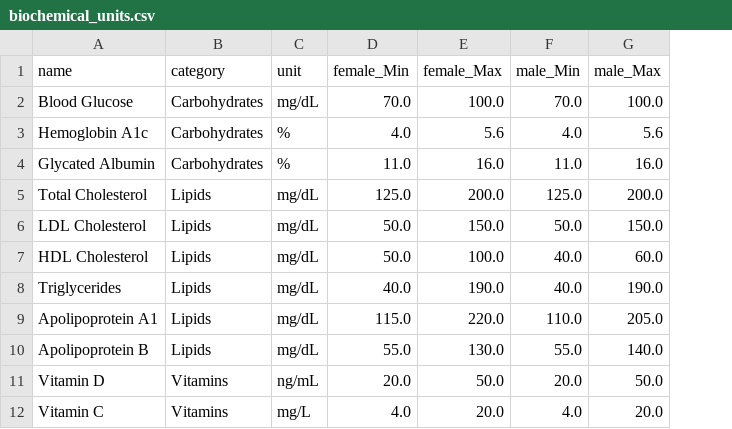
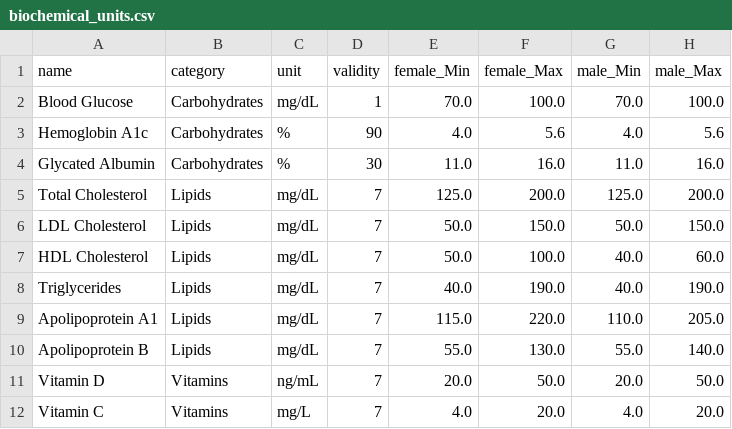
Before and after one commit to shiyasali23/Lab, a CSV file: datasets/csv/biochemical_units.csv, drawn as a sheet; only a part is shown; the diff names each change by its address in the sheet, - before the commit and + after, or states it on an @@ line.

```diff
--- a/datasets/csv/biochemical_units.csv
+++ b/datasets/csv/biochemical_units.csv
+column D (validity), rows 2-12: 1 | 90 | 30 | 7 | 7 | 7 | 7 | 7 | 7 | 7 | 7
```
Also changed, not shown: datasets/csv/biochemical_nutrients_bias.csv, datasets/csv/nutrients_categories.csv, 22 other files.
